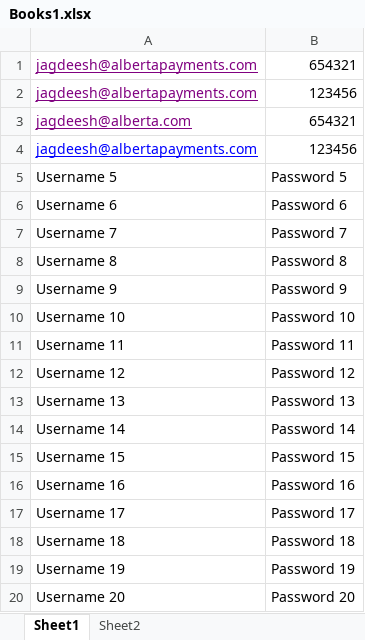
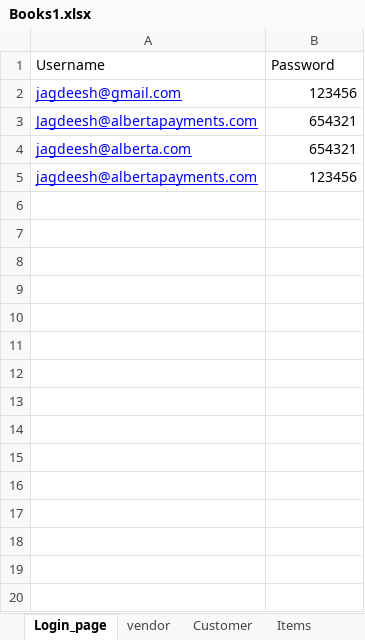
Before and after one commit to jag6301/Alberta_POS, an Excel workbook: Excel_Sheet/Books1.xlsx, sheet Login_page, drawn as a sheet; values as stored, in another font and other column widths than the file's, no borders; removed rows and columns are numbered as before the commit, all else as after; the diff names each change by its address in the sheet, - before the commit and + after, or states it on an @@ line.

```diff
--- a/Excel_Sheet/Books1.xlsx (sheet Login_page)
+++ b/Excel_Sheet/Books1.xlsx (sheet Login_page)
-sheet tab: Sheet1
+sheet tab: Login_page
-sheet tab: Sheet2
+sheet tab: vendor
+sheet tab: Customer
+sheet tab: Items
+row 1: Username | Password
+row 2: jagdeesh@gmail.com | 123456
-A3: jagdeesh@albertapayments.com
+A3: Jagdeesh@albertapayments.com
-A3 text colour: #800080
+A3 text colour: #0000FF
-row 2: jagdeesh@albertapayments.com | 123456
-A4 text colour: #800080
+A4 text colour: #0000FF
-row 5: Username 5 | Password 5
-row 6: Username 6 | Password 6
-row 7: Username 7 | Password 7
-row 8: Username 8 | Password 8
-row 9: Username 9 | Password 9
-row 10: Username 10 | Password 10
-row 11: Username 11 | Password 11
-row 12: Username 12 | Password 12
-row 13: Username 13 | Password 13
-row 14: Username 14 | Password 14
-row 15: Username 15 | Password 15
-row 16: Username 16 | Password 16
-row 17: Username 17 | Password 17
-row 18: Username 18 | Password 18
-row 19: Username 19 | Password 19
-row 20: Username 20 | Password 20
```
Also changed, not shown: sheet vendor, 17 other files.
